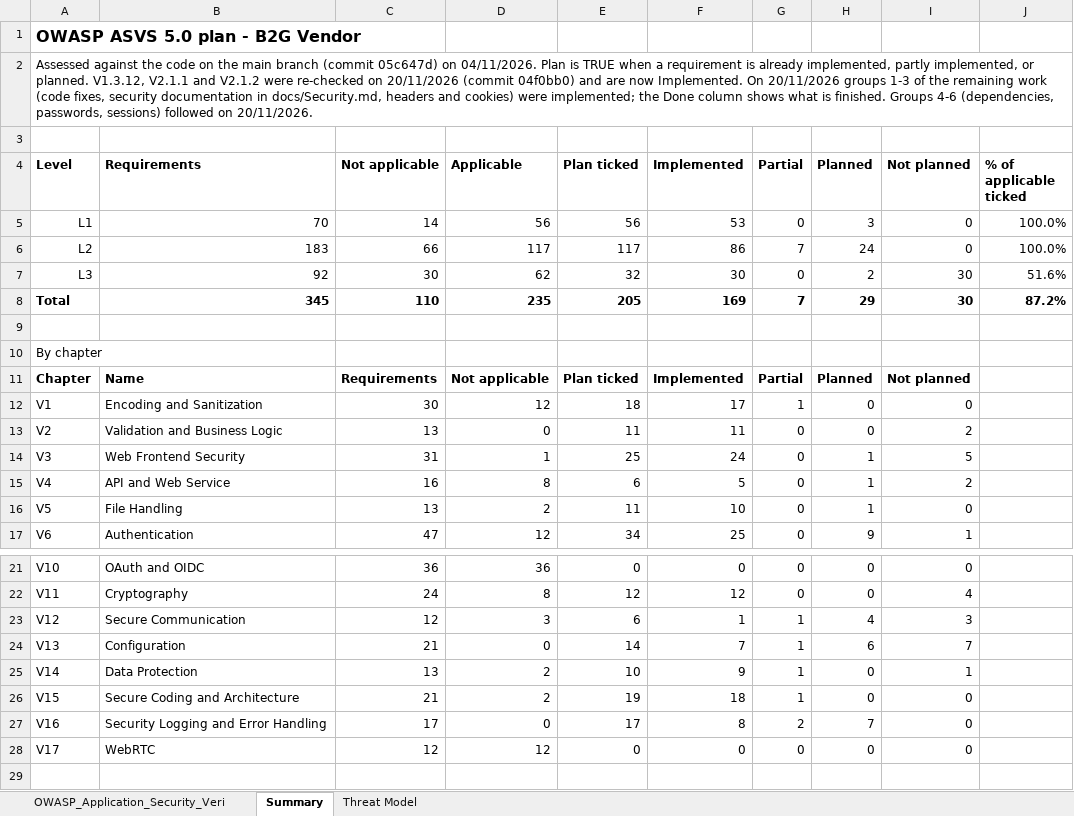
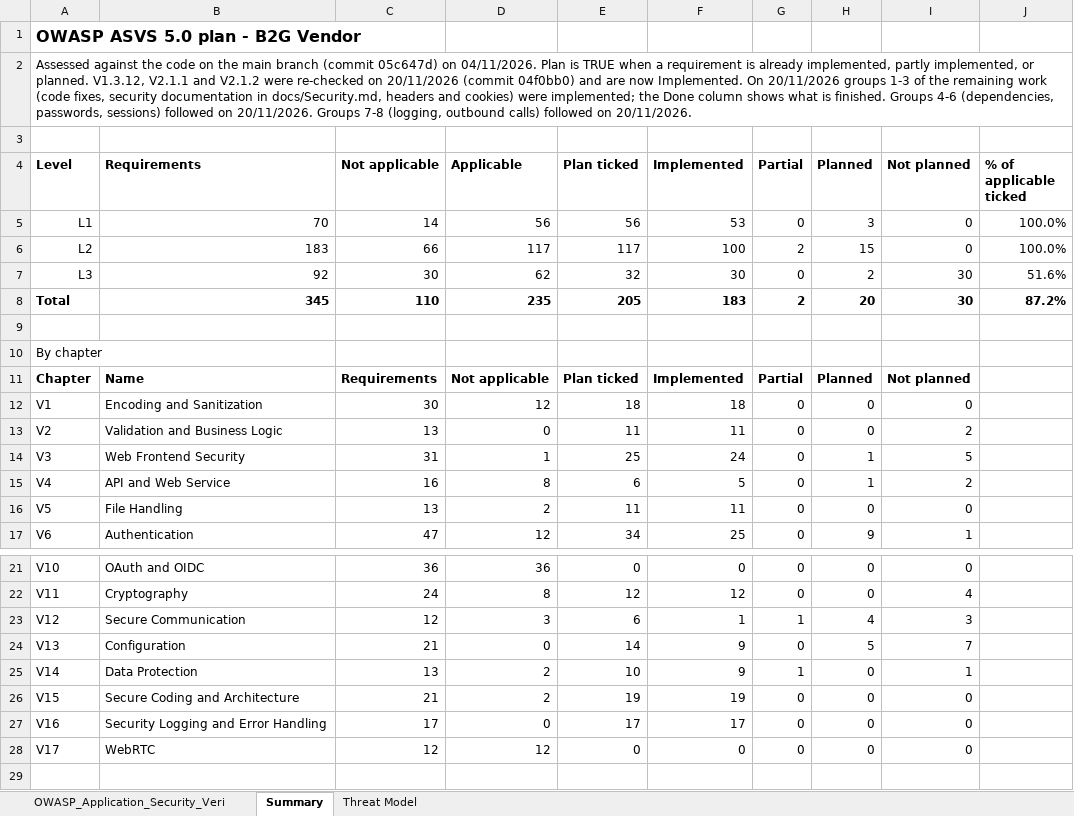
Before and after one commit to OTK-Software-Process/B2GVendor, an Excel workbook: OWASP_ASVS_5.0_B2GVendor_Plan.xlsx, sheet Summary, drawn as a sheet; only a part is shown, gaps mark what is left out; values as stored, in another font and other column widths than the file's, no borders; the diff names each change by its address in the sheet, - before the commit and + after, or states it on an @@ line.

Commit message:
Finish Group 7. logging, 8. outbound calls

```diff
--- a/OWASP_ASVS_5.0_B2GVendor_Plan.xlsx (sheet Summary)
+++ b/OWASP_ASVS_5.0_B2GVendor_Plan.xlsx (sheet Summary)
-A2 (Level): …on 20/11/2026.
+A2 (Level): …on 20/11/2026. Groups 7-8 (logging, outbound calls) followed on 20/11/2026.
-F6 (Implemented): 86
+F6 (Implemented): 100
-G6 (Partial): 7
+G6 (Partial): 2
-H6 (Planned): 24
+H6 (Planned): 15
-F8 (Implemented): 169
+F8 (Implemented): 183
-G8 (Partial): 7
+G8 (Partial): 2
-H8 (Planned): 29
+H8 (Planned): 20
-F12 (Implemented): 17
+F12 (Implemented): 18
-G12 (Partial): 1
+G12 (Partial): 0
-F16 (Implemented): 10
+F16 (Implemented): 11
-H16 (Planned): 1
+H16 (Planned): 0
-F24 (Implemented): 7
+F24 (Implemented): 9
-G24 (Partial): 1
+G24 (Partial): 0
-H24 (Planned): 6
+H24 (Planned): 5
-F26 (Implemented): 18
+F26 (Implemented): 19
-G26 (Partial): 1
+G26 (Partial): 0
-F27 (Implemented): 8
+F27 (Implemented): 17
-G27 (Partial): 2
+G27 (Partial): 0
-H27 (Planned): 7
+H27 (Planned): 0
```
Also changed, not shown: sheet OWASP_Application_Security_Veri, 46 other files.
